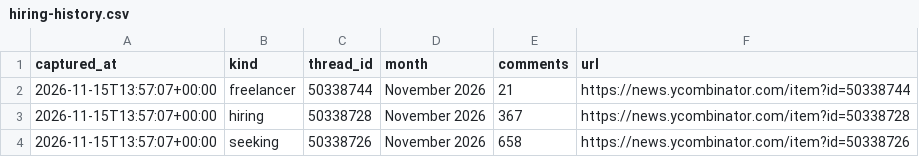
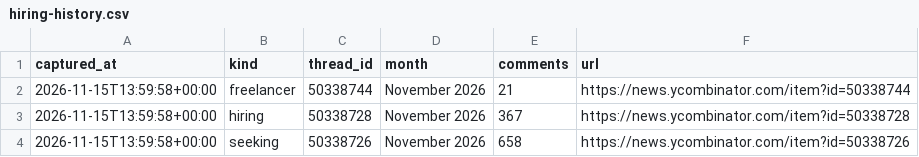
Before and after one commit to zalize-com/trendscope, a CSV file: data/hiring-history.csv, drawn as a sheet.

```diff
--- a/data/hiring-history.csv
+++ b/data/hiring-history.csv
@@ -1,4 +1,4 @@
 captured_at,kind,thread_id,month,comments,url
-2026-11-15T13:57:07+00:00,freelancer,50338744,November 2026,21,https://news.ycombinator.com/item?id=50338744
-2026-11-15T13:57:07+00:00,hiring,50338728,November 2026,367,https://news.ycombinator.com/item?id=50338728
-2026-11-15T13:57:07+00:00,seeking,50338726,November 2026,658,https://news.ycombinator.com/item?id=50338726
+2026-11-15T13:59:58+00:00,freelancer,50338744,November 2026,21,https://news.ycombinator.com/item?id=50338744
+2026-11-15T13:59:58+00:00,hiring,50338728,November 2026,367,https://news.ycombinator.com/item?id=50338728
+2026-11-15T13:59:58+00:00,seeking,50338726,November 2026,658,https://news.ycombinator.com/item?id=50338726
```
Also changed, not shown: data/daily/2026-11-15.csv, data/health-log.csv, 33 other files.
